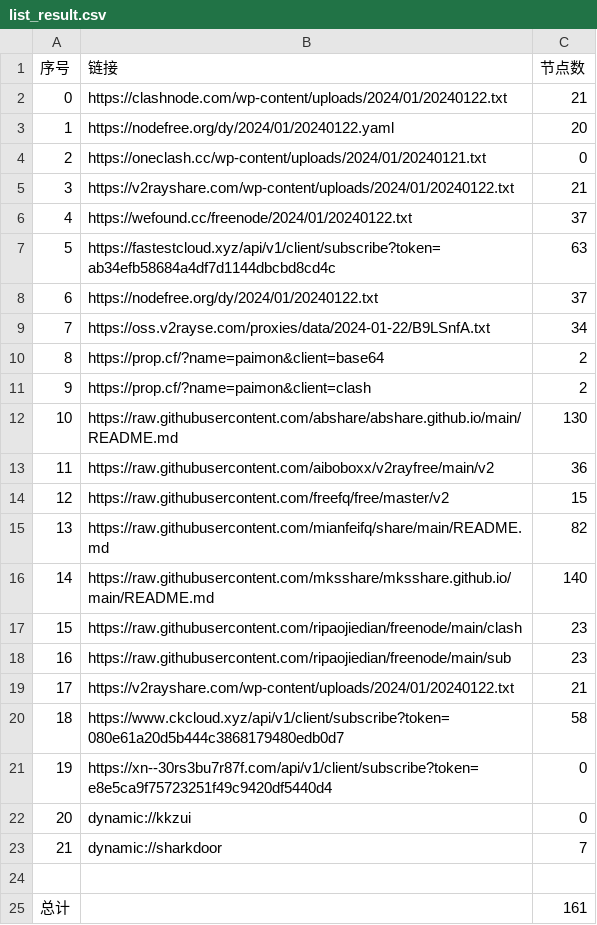
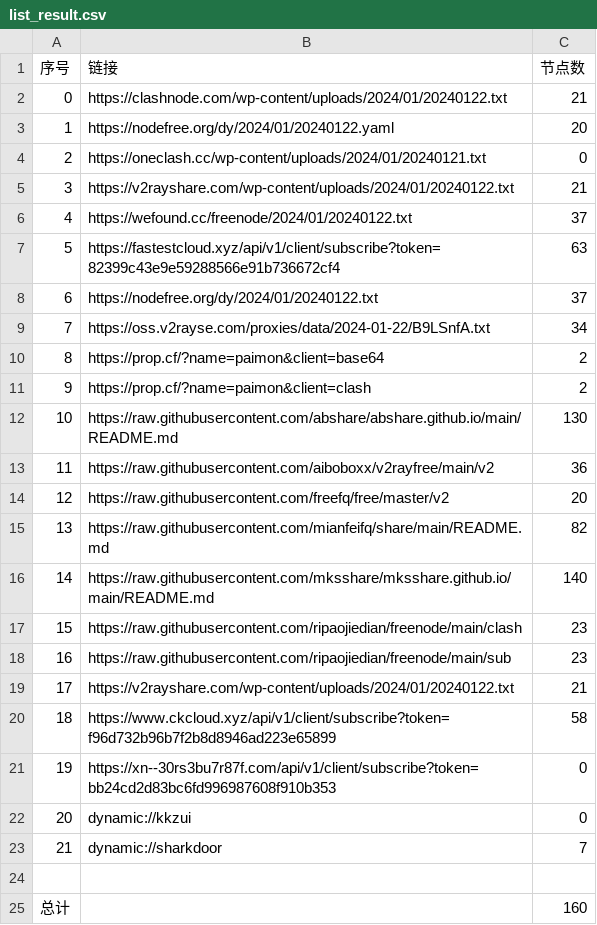
Before and after one commit to hdrafyy/NoMoreWalls, a CSV file: list_result.csv, drawn as a sheet.

```diff
--- a/list_result.csv
+++ b/list_result.csv
@@ -6,3 +6,3 @@
 4,https://wefound.cc/freenode/2024/01/20240122.txt,37
-5,https://fastestcloud.xyz/api/v1/client/subscribe?token=ab34efb58684a4df7d1144dbcbd8cd4c,63
+5,https://fastestcloud.xyz/api/v1/client/subscribe?token=82399c43e9e59288566e91b736672cf4,63
 6,https://nodefree.org/dy/2024/01/20240122.txt,37
@@ -13,3 +13,3 @@
 11,https://raw.githubusercontent.com/aiboboxx/v2rayfree/main/v2,36
-12,https://raw.githubusercontent.com/freefq/free/master/v2,15
+12,https://raw.githubusercontent.com/freefq/free/master/v2,20
 13,https://raw.githubusercontent.com/mianfeifq/share/main/README.md,82
@@ -19,4 +19,4 @@
 17,https://v2rayshare.com/wp-content/uploads/2024/01/20240122.txt,21
-18,https://www.ckcloud.xyz/api/v1/client/subscribe?token=080e61a20d5b444c3868179480edb0d7,58
-19,https://xn--30rs3bu7r87f.com/api/v1/client/subscribe?token=e8e5ca9f75723251f49c9420df5440d4,0
+18,https://www.ckcloud.xyz/api/v1/client/subscribe?token=f96d732b96b7f2b8d8946ad223e65899,58
+19,https://xn--30rs3bu7r87f.com/api/v1/client/subscribe?token=bb24cd2d83bc6fd996987608f910b353,0
 20,dynamic://kkzui,0
@@ -24,2 +24,2 @@
 
-总计,,161
+总计,,160
```
Also changed, not shown: 12 other files.
